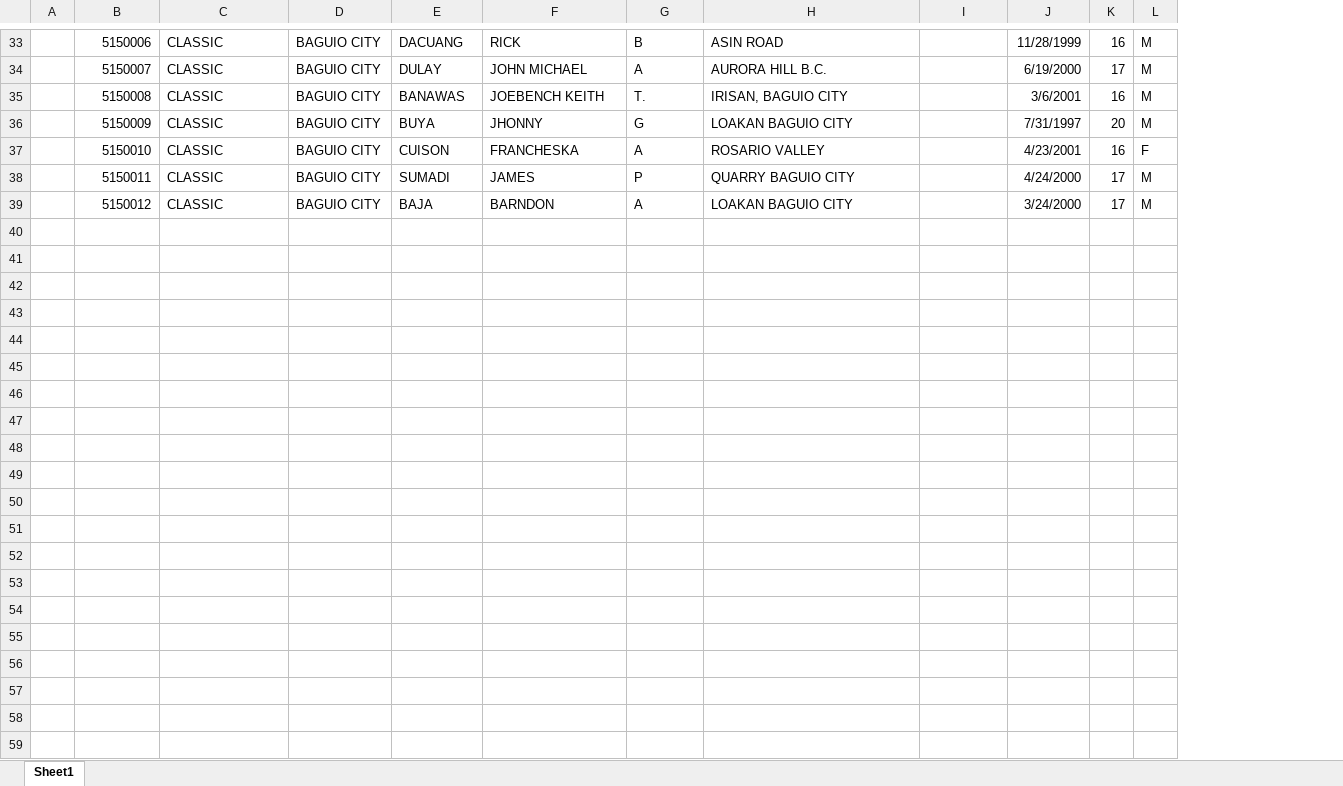
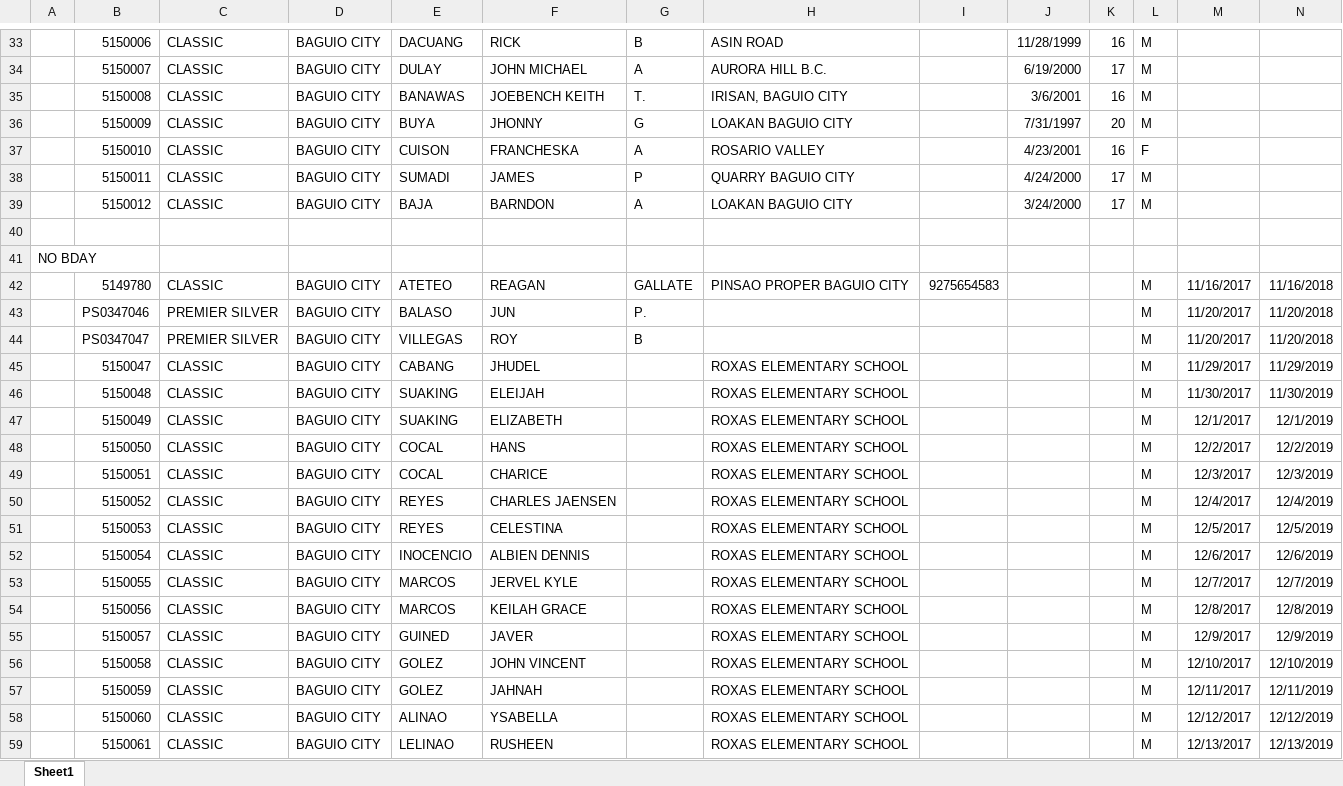
Before and after one commit to emariecayabyab/RedCrossMAAB, an Excel workbook: data/CSV MAAB/Kulang sa details NOV 16-30 2017.xlsx, sheet Sheet1, drawn as a sheet; only a part is shown, gaps mark what is left out; values as stored, in another font and other column widths than the file's, no borders; the diff covers the shown part only; the diff names each change by its address in the sheet, - before the commit and + after, or states it on an @@ line.

```diff
--- a/data/CSV MAAB/Kulang sa details NOV 16-30 2017.xlsx (sheet Sheet1)
+++ b/data/CSV MAAB/Kulang sa details NOV 16-30 2017.xlsx (sheet Sheet1)
+column M, empty
+column N, empty
+row 40: (empty)
+row 41: NO BDAY
+row 42:  | 5149780 | CLASSIC | BAGUIO CITY | ATETEO | REAGAN | GALLATE | PINSAO PROPER BAGUIO CITY | 9275654583 |  |  | M | 11/16/2017 | 11/16/2018
+row 43:  | PS0347046 | PREMIER SILVER | BAGUIO CITY | BALASO | JUN | P. |  |  |  |  | M | 11/20/2017 | 11/20/2018
+row 44:  | PS0347047 | PREMIER SILVER | BAGUIO CITY | VILLEGAS | ROY | B |  |  |  |  | M | 11/20/2017 | 11/20/2018
+row 45:  | 5150047 | CLASSIC | BAGUIO CITY | CABANG | JHUDEL |  | ROXAS ELEMENTARY SCHOOL |  |  |  | M | 11/29/2017 | 11/29/2019
+row 46:  | 5150048 | CLASSIC | BAGUIO CITY | SUAKING | ELEIJAH |  | ROXAS ELEMENTARY SCHOOL |  |  |  | M | 11/30/2017 | 11/30/2019
+row 47:  | 5150049 | CLASSIC | BAGUIO CITY | SUAKING | ELIZABETH |  | ROXAS ELEMENTARY SCHOOL |  |  |  | M | 12/1/2017 | 12/1/2019
+row 48:  | 5150050 | CLASSIC | BAGUIO CITY | COCAL | HANS |  | ROXAS ELEMENTARY SCHOOL |  |  |  | M | 12/2/2017 | 12/2/2019
+row 49:  | 5150051 | CLASSIC | BAGUIO CITY | COCAL | CHARICE |  | ROXAS ELEMENTARY SCHOOL |  |  |  | M | 12/3/2017 | 12/3/2019
+row 50:  | 5150052 | CLASSIC | BAGUIO CITY | REYES | CHARLES JAENSEN |  | ROXAS ELEMENTARY SCHOOL |  |  |  | M | 12/4/2017 | 12/4/2019
+row 51:  | 5150053 | CLASSIC | BAGUIO CITY | REYES | CELESTINA |  | ROXAS ELEMENTARY SCHOOL |  |  |  | M | 12/5/2017 | 12/5/2019
+row 52:  | 5150054 | CLASSIC | BAGUIO CITY | INOCENCIO | ALBIEN DENNIS |  | ROXAS ELEMENTARY SCHOOL |  |  |  | M | 12/6/2017 | 12/6/2019
+row 53:  | 5150055 | CLASSIC | BAGUIO CITY | MARCOS | JERVEL KYLE |  | ROXAS ELEMENTARY SCHOOL |  |  |  | M | 12/7/2017 | 12/7/2019
+row 54:  | 5150056 | CLASSIC | BAGUIO CITY | MARCOS | KEILAH GRACE |  | ROXAS ELEMENTARY SCHOOL |  |  |  | M | 12/8/2017 | 12/8/2019
+row 55:  | 5150057 | CLASSIC | BAGUIO CITY | GUINED | JAVER |  | ROXAS ELEMENTARY SCHOOL |  |  |  | M | 12/9/2017 | 12/9/2019
+row 56:  | 5150058 | CLASSIC | BAGUIO CITY | GOLEZ | JOHN VINCENT |  | ROXAS ELEMENTARY SCHOOL |  |  |  | M | 12/10/2017 | 12/10/2019
+row 57:  | 5150059 | CLASSIC | BAGUIO CITY | GOLEZ | JAHNAH |  | ROXAS ELEMENTARY SCHOOL |  |  |  | M | 12/11/2017 | 12/11/2019
+row 58:  | 5150060 | CLASSIC | BAGUIO CITY | ALINAO | YSABELLA |  | ROXAS ELEMENTARY SCHOOL |  |  |  | M | 12/12/2017 | 12/12/2019
+row 59:  | 5150061 | CLASSIC | BAGUIO CITY | LELINAO | RUSHEEN |  | ROXAS ELEMENTARY SCHOOL |  |  |  | M | 12/13/2017 | 12/13/2019
```
Also changed, not shown: 23 added rows elsewhere in this sheet, data/CSV MAAB/Kulang sa details NOV 1-15 2017.xlsx, 32 other files.
